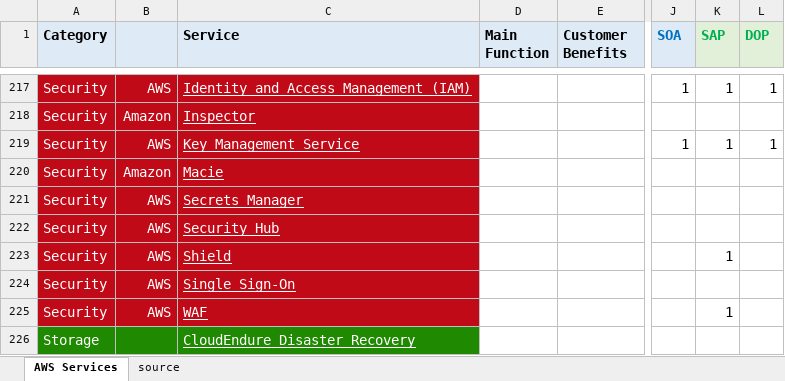
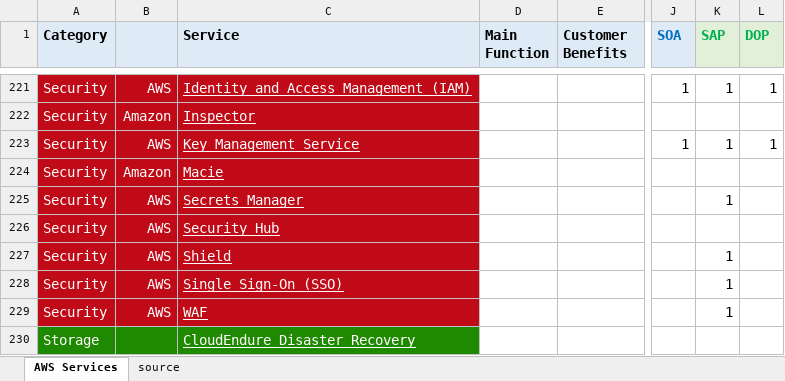
Before and after one commit to corbuno/aws-services-crib-sheet, an Excel workbook: aws-services-crib-sheet.xlsx, sheet AWS Services, drawn as a sheet; only a part is shown, gaps mark what is left out; values as stored, in another font and other column widths than the file's, no borders; addresses are those after the commit; the diff covers the shown part only; the diff names each change by its address in the sheet, - before the commit and + after, or states it on an @@ line.

Commit message:
AMP and DS services added

```diff
--- a/aws-services-crib-sheet.xlsx (sheet AWS Services)
+++ b/aws-services-crib-sheet.xlsx (sheet AWS Services)
-K225 (SAP): (empty)
+K225 (SAP): 1
-C228 (Service): Single Sign-On
+C228 (Service): Single Sign-On (SSO)
-K228 (SAP): (empty)
+K228 (SAP): 1
```
Also changed, not shown: 4 added rows and 11 edited cells elsewhere in this sheet.
